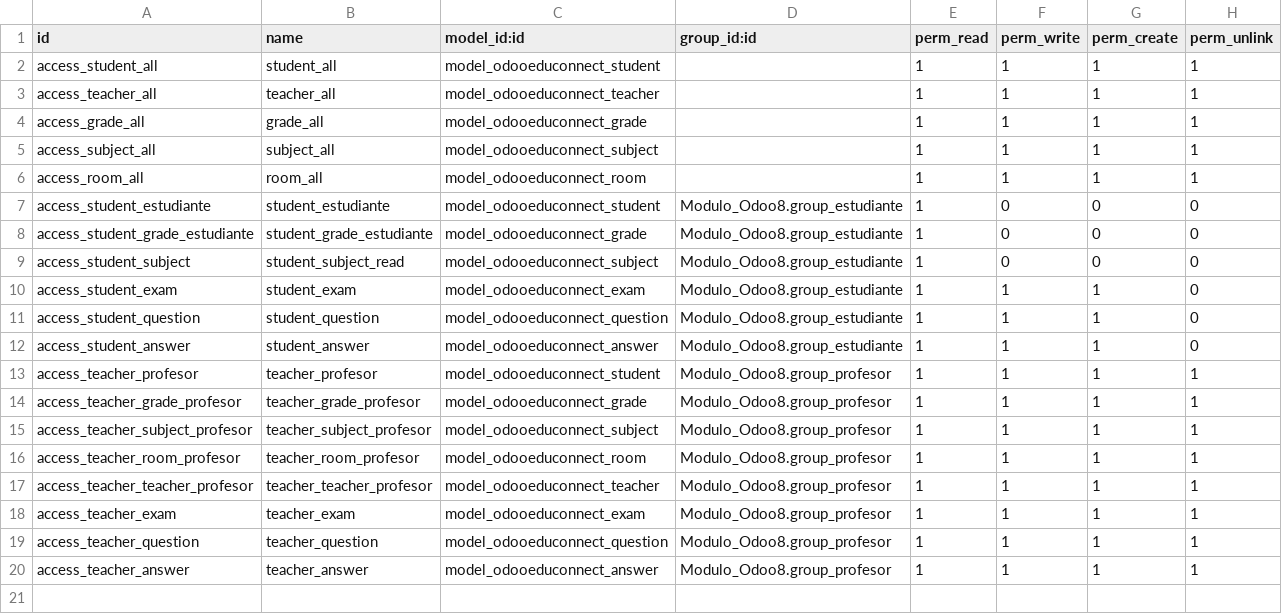
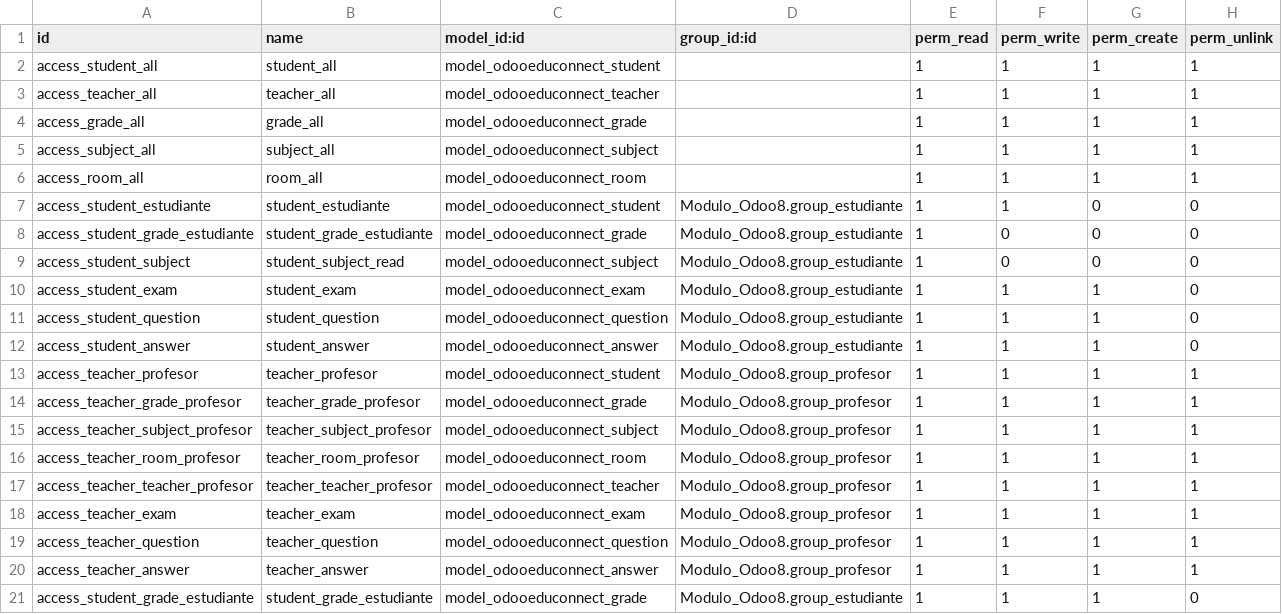
Before and after one commit to JH1018/Modulo_Odoo8, a CSV file: security/ir.model.access.csv, drawn as a sheet.

Commit message:
feat(data): demo data v1.2.9

```diff
--- a/security/ir.model.access.csv
+++ b/security/ir.model.access.csv
@@ -6,3 +6,3 @@ access_subject_all,subject_all,model_odooeduconnect_subject,,1,1,1,1
 access_room_all,room_all,model_odooeduconnect_room,,1,1,1,1
-access_student_estudiante,student_estudiante,model_odooeduconnect_student,Modulo_Odoo8.group_estudiante,1,0,0,0
+access_student_estudiante,student_estudiante,model_odooeduconnect_student,Modulo_Odoo8.group_estudiante,1,1,0,0
 access_student_grade_estudiante,student_grade_estudiante,model_odooeduconnect_grade,Modulo_Odoo8.group_estudiante,1,0,0,0
@@ -20 +20,2 @@ access_teacher_question,teacher_question,model_odooeduconnect_question,Modulo_Od
 access_teacher_answer,teacher_answer,model_odooeduconnect_answer,Modulo_Odoo8.group_profesor,1,1,1,1
+access_student_grade_estudiante,student_grade_estudiante,model_odooeduconnect_grade,Modulo_Odoo8.group_estudiante,1,1,1,0
```
Also changed, not shown: 14 other files.
